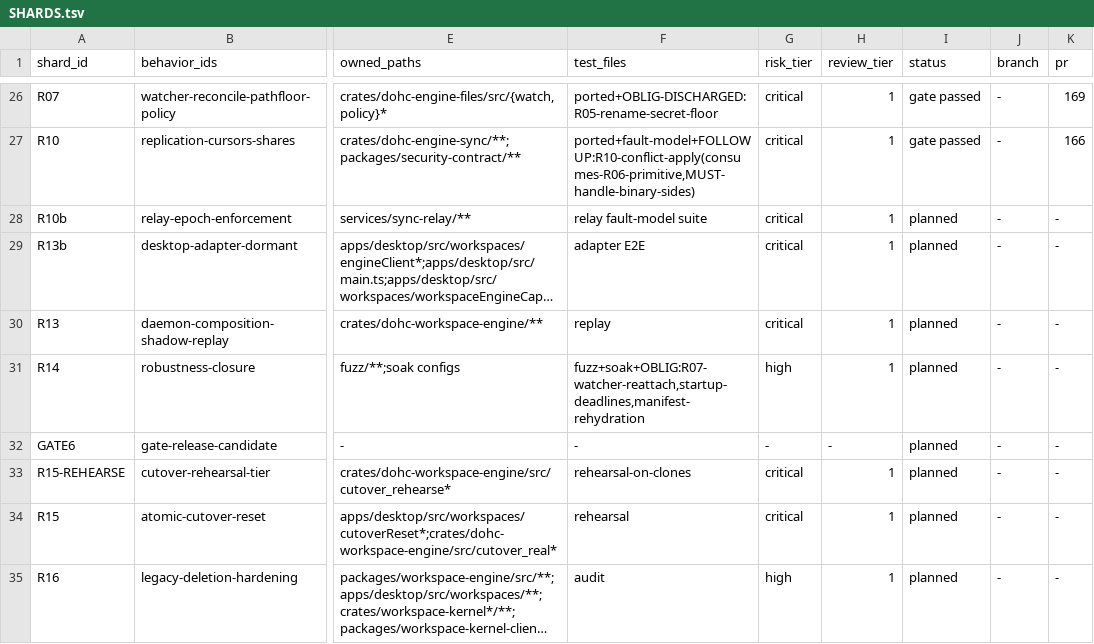
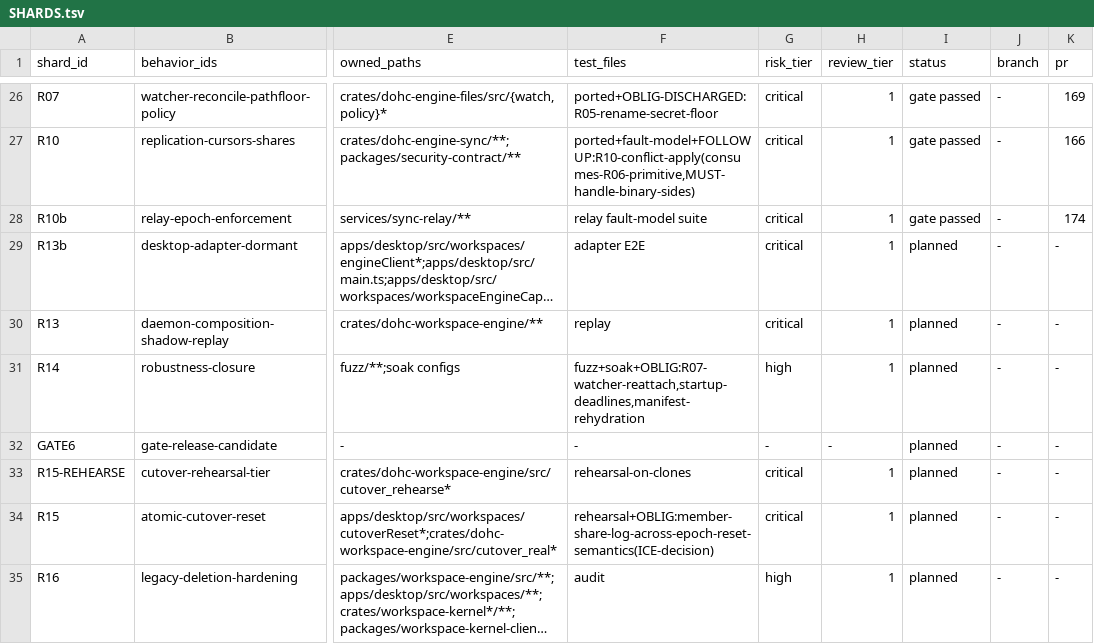
Before and after one commit to dohchq/dohc, a TSV file: docs/superpowers/plans/rust-engine/SHARDS.tsv, drawn as a sheet; only a part is shown, gaps mark what is left out; long unchanged cells end in …; the diff names each change by its address in the sheet, - before the commit and + after, or states it on an @@ line.

```diff
--- a/docs/superpowers/plans/rust-engine/SHARDS.tsv
+++ b/docs/superpowers/plans/rust-engine/SHARDS.tsv
-I28 (status): planned
+I28 (status): gate passed
-K28 (pr): -
+K28 (pr): 174
-F34 (test_files): rehearsal
+F34 (test_files): rehearsal+OBLIG:member-share-log-across-epoch-reset-semantics(ICE-decision)
```
Also changed, not shown: 1 other file.
